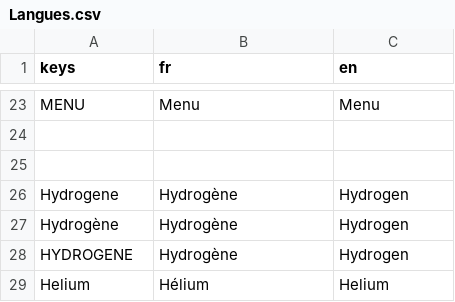
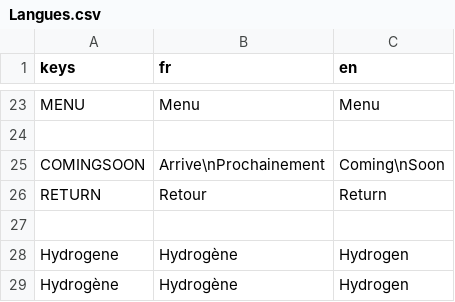
Before and after one commit to loquils/ASE, a CSV file: Game/Script/Options/Langues.csv, drawn as a sheet; only a part is shown, gaps mark what is left out; the shorter side is filled out with more unchanged rows.

```diff
--- a/Game/Script/Options/Langues.csv
+++ b/Game/Script/Options/Langues.csv
@@ -24,2 +24,4 @@ MENU, "Menu", "Menu"
 
+COMINGSOON, "Arrive\nProchainement", "Coming\nSoon"
+RETURN, "Retour", "Return"
 
```
Also changed, not shown: 8 other files.
